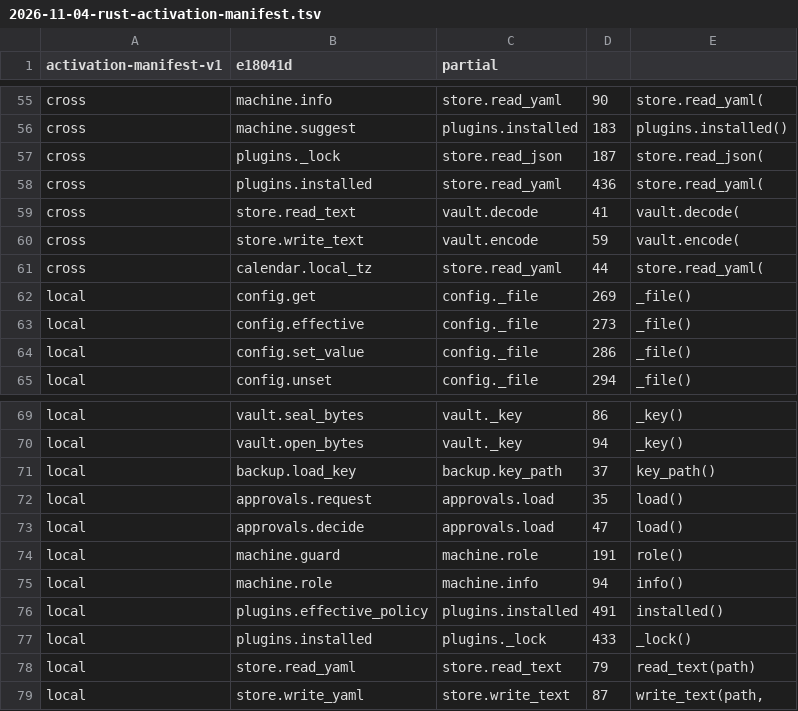
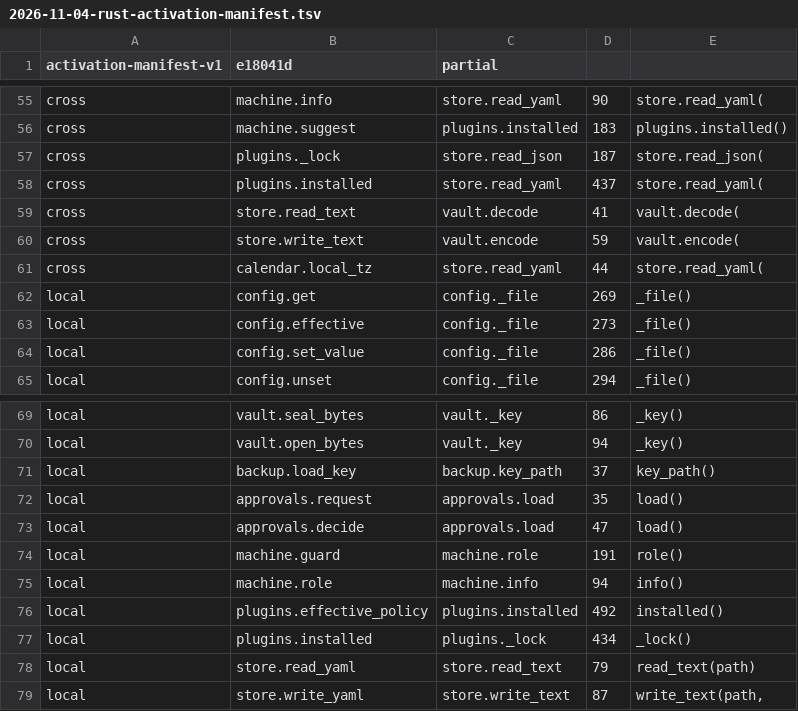
Before and after one commit to fyodoriv/careerbrew, a TSV file: docs/plans/2026-11-04-rust-activation-manifest.tsv, drawn as a sheet; only a part is shown, gaps mark what is left out.

```diff
--- a/docs/plans/2026-11-04-rust-activation-manifest.tsv
+++ b/docs/plans/2026-11-04-rust-activation-manifest.tsv
@@ -57,3 +57,3 @@ cross	machine.suggest	plugins.installed	183	plugins.installed()
 cross	plugins._lock	store.read_json	187	store.read_json(
-cross	plugins.installed	store.read_yaml	436	store.read_yaml(
+cross	plugins.installed	store.read_yaml	437	store.read_yaml(
 cross	store.read_text	vault.decode	41	vault.decode(
@@ -75,4 +75,4 @@ local	machine.guard	machine.role	191	role()
 local	machine.role	machine.info	94	info()
-local	plugins.effective_policy	plugins.installed	491	installed()
-local	plugins.installed	plugins._lock	433	_lock()
+local	plugins.effective_policy	plugins.installed	492	installed()
+local	plugins.installed	plugins._lock	434	_lock()
 local	store.read_yaml	store.read_text	79	read_text(path)
```
Also changed, not shown: 1 other file.
